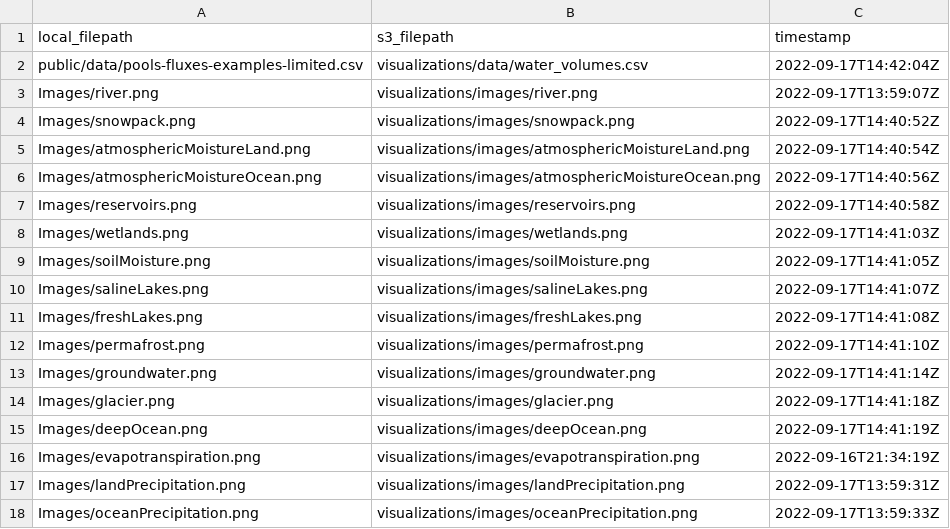
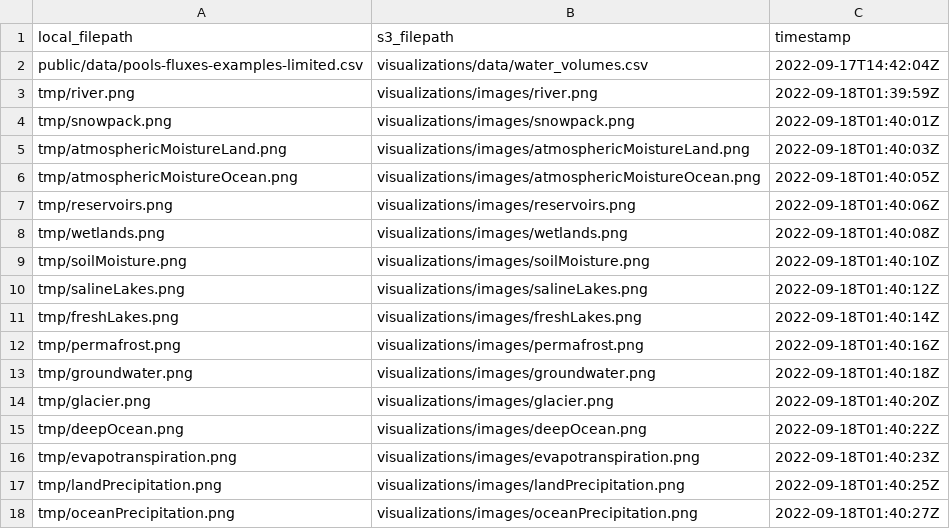
Before and after one commit to DOI-USGS/pools-and-fluxes, a CSV file: out/upload_log.csv, drawn as a sheet; only a part is shown; the diff covers the shown part only.

Commit message:
compress images and move to s3 as png and webp

```diff
--- a/out/upload_log.csv
+++ b/out/upload_log.csv
@@ -2,17 +2,17 @@ local_filepath,s3_filepath,timestamp
 public/data/pools-fluxes-examples-limited.csv,visualizations/data/water_volumes.csv,2022-09-17T14:42:04Z
-Images/river.png,visualizations/images/river.png,2022-09-17T13:59:07Z
-Images/snowpack.png,visualizations/images/snowpack.png,2022-09-17T14:40:52Z
-Images/atmosphericMoistureLand.png,visualizations/images/atmosphericMoistureLand.png,2022-09-17T14:40:54Z
-Images/atmosphericMoistureOcean.png,visualizations/images/atmosphericMoistureOcean.png,2022-09-17T14:40:56Z
-Images/reservoirs.png,visualizations/images/reservoirs.png,2022-09-17T14:40:58Z
-Images/wetlands.png,visualizations/images/wetlands.png,2022-09-17T14:41:03Z
-Images/soilMoisture.png,visualizations/images/soilMoisture.png,2022-09-17T14:41:05Z
-Images/salineLakes.png,visualizations/images/salineLakes.png,2022-09-17T14:41:07Z
-Images/freshLakes.png,visualizations/images/freshLakes.png,2022-09-17T14:41:08Z
-Images/permafrost.png,visualizations/images/permafrost.png,2022-09-17T14:41:10Z
-Images/groundwater.png,visualizations/images/groundwater.png,2022-09-17T14:41:14Z
-Images/glacier.png,visualizations/images/glacier.png,2022-09-17T14:41:18Z
-Images/deepOcean.png,visualizations/images/deepOcean.png,2022-09-17T14:41:19Z
-Images/evapotranspiration.png,visualizations/images/evapotranspiration.png,2022-09-16T21:34:19Z
-Images/landPrecipitation.png,visualizations/images/landPrecipitation.png,2022-09-17T13:59:31Z
-Images/oceanPrecipitation.png,visualizations/images/oceanPrecipitation.png,2022-09-17T13:59:33Z
+tmp/river.png,visualizations/images/river.png,2022-09-18T01:39:59Z
+tmp/snowpack.png,visualizations/images/snowpack.png,2022-09-18T01:40:01Z
+tmp/atmosphericMoistureLand.png,visualizations/images/atmosphericMoistureLand.png,2022-09-18T01:40:03Z
+tmp/atmosphericMoistureOcean.png,visualizations/images/atmosphericMoistureOcean.png,2022-09-18T01:40:05Z
+tmp/reservoirs.png,visualizations/images/reservoirs.png,2022-09-18T01:40:06Z
+tmp/wetlands.png,visualizations/images/wetlands.png,2022-09-18T01:40:08Z
+tmp/soilMoisture.png,visualizations/images/soilMoisture.png,2022-09-18T01:40:10Z
+tmp/salineLakes.png,visualizations/images/salineLakes.png,2022-09-18T01:40:12Z
+tmp/freshLakes.png,visualizations/images/freshLakes.png,2022-09-18T01:40:14Z
+tmp/permafrost.png,visualizations/images/permafrost.png,2022-09-18T01:40:16Z
+tmp/groundwater.png,visualizations/images/groundwater.png,2022-09-18T01:40:18Z
+tmp/glacier.png,visualizations/images/glacier.png,2022-09-18T01:40:20Z
+tmp/deepOcean.png,visualizations/images/deepOcean.png,2022-09-18T01:40:22Z
+tmp/evapotranspiration.png,visualizations/images/evapotranspiration.png,2022-09-18T01:40:23Z
+tmp/landPrecipitation.png,visualizations/images/landPrecipitation.png,2022-09-18T01:40:25Z
+tmp/oceanPrecipitation.png,visualizations/images/oceanPrecipitation.png,2022-09-18T01:40:27Z
```
Also changed, not shown: 29 added rows and 26 edited cells elsewhere in this file, 2 other files.
